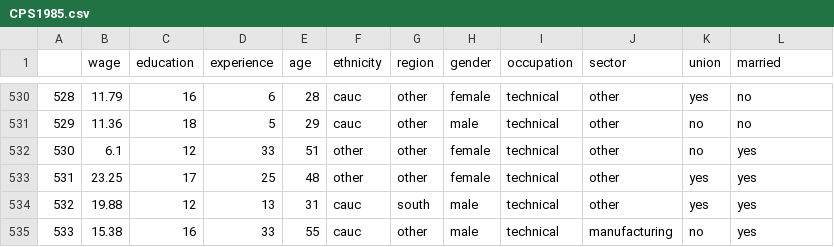
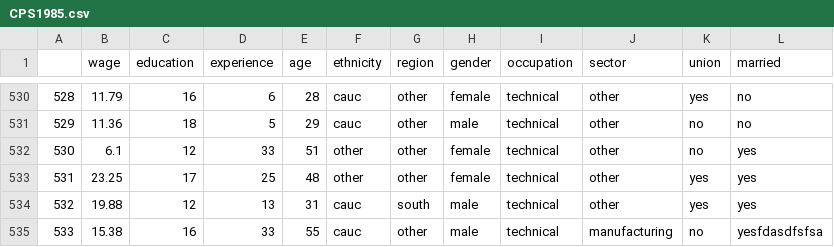
Before and after one commit to ttzorztt/TMDSQL, a CSV file: data/database/testbase/CPS1985.csv, drawn as a sheet; only a part is shown, gaps mark what is left out.

```diff
--- a/data/database/testbase/CPS1985.csv
+++ b/data/database/testbase/CPS1985.csv
@@ -534,2 +534,2 @@
 "532",19.88,12,13,31,"cauc","south","male","technical","other","yes","yes"
-"533",15.38,16,33,55,"cauc","other","male","technical","manufacturing","no","yes"
+"533",15.38,16,33,55,"cauc","other","male","technical","manufacturing","no","yes"fdasdfsfsa
```
Also changed, not shown: 7 other files.
